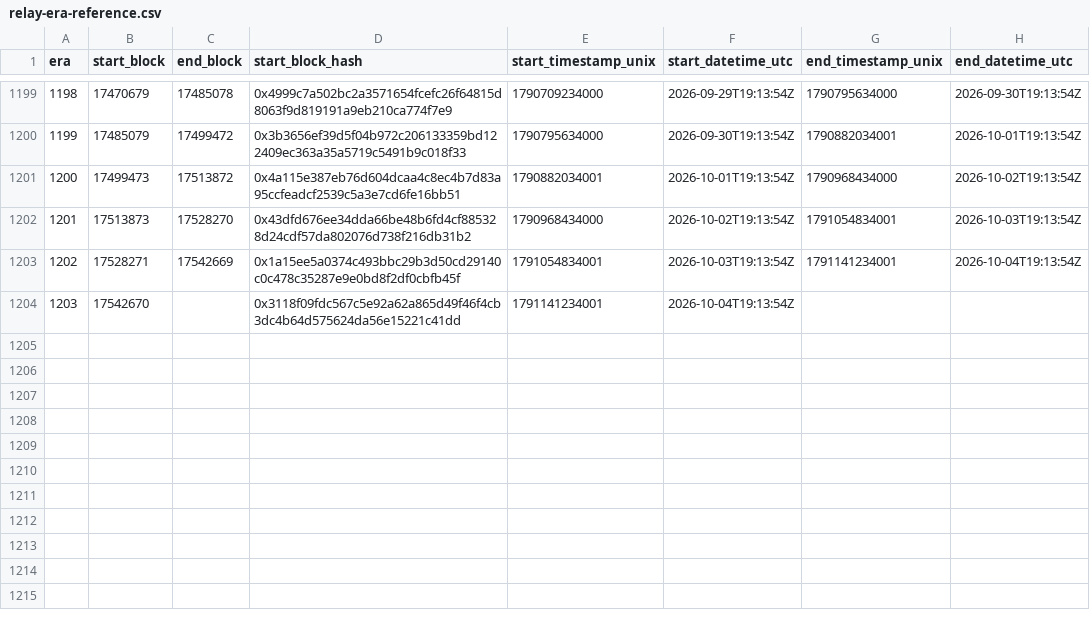
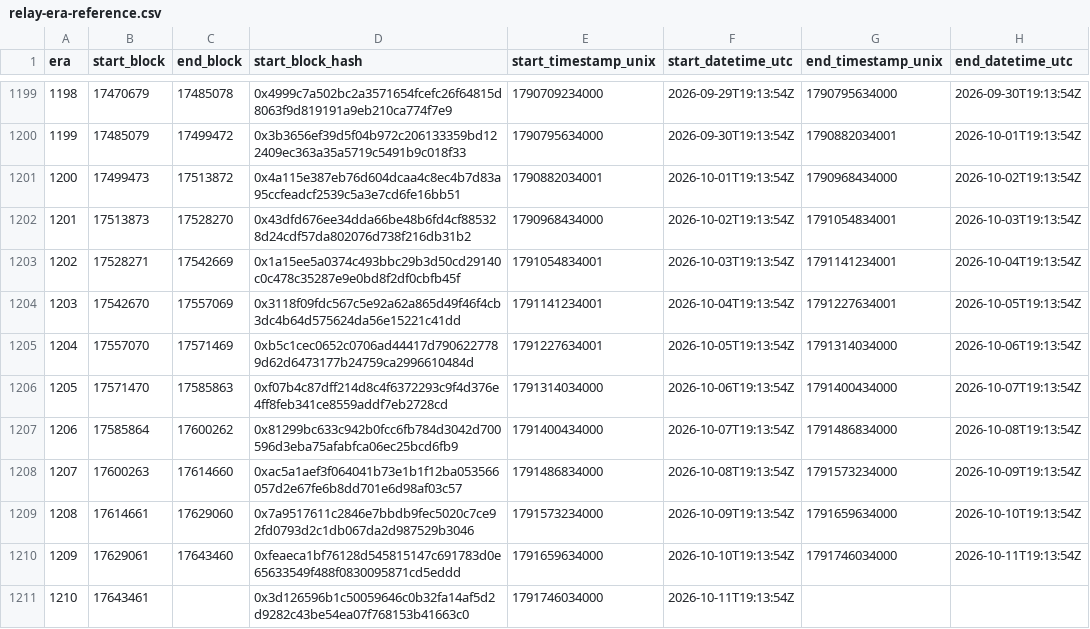
Before and after one commit to bladzv/enjinsight, a CSV file: public/relay-era-reference.csv, drawn as a sheet; only a part is shown, gaps mark what is left out.

```diff
--- a/public/relay-era-reference.csv
+++ b/public/relay-era-reference.csv
@@ -1203,2 +1203,9 @@ era,start_block,end_block,start_block_hash,start_timestamp_unix,start_datetime_u
 1202,17528271,17542669,0x1a15ee5a0374c493bbc29b3d50cd29140c0c478c35287e9e0bd8f2df0cbfb45f,1791054834001,2026-10-03T19:13:54Z,1791141234001,2026-10-04T19:13:54Z
-1203,17542670,,0x3118f09fdc567c5e92a62a865d49f46f4cb3dc4b64d575624da56e15221c41dd,1791141234001,2026-10-04T19:13:54Z,,
+1203,17542670,17557069,0x3118f09fdc567c5e92a62a865d49f46f4cb3dc4b64d575624da56e15221c41dd,1791141234001,2026-10-04T19:13:54Z,1791227634001,2026-10-05T19:13:54Z
+1204,17557070,17571469,0xb5c1cec0652c0706ad44417d7906227789d62d6473177b24759ca2996610484d,1791227634001,2026-10-05T19:13:54Z,1791314034000,2026-10-06T19:13:54Z
+1205,17571470,17585863,0xf07b4c87dff214d8c4f6372293c9f4d376e4ff8feb341ce8559addf7eb2728cd,1791314034000,2026-10-06T19:13:54Z,1791400434000,2026-10-07T19:13:54Z
+1206,17585864,17600262,0x81299bc633c942b0fcc6fb784d3042d700596d3eba75afabfca06ec25bcd6fb9,1791400434000,2026-10-07T19:13:54Z,1791486834000,2026-10-08T19:13:54Z
+1207,17600263,17614660,0xac5a1aef3f064041b73e1b1f12ba053566057d2e67fe6b8dd701e6d98af03c57,1791486834000,2026-10-08T19:13:54Z,1791573234000,2026-10-09T19:13:54Z
+1208,17614661,17629060,0x7a9517611c2846e7bbdb9fec5020c7ce92fd0793d2c1db067da2d987529b3046,1791573234000,2026-10-09T19:13:54Z,1791659634000,2026-10-10T19:13:54Z
+1209,17629061,17643460,0xfeaeca1bf76128d545815147c691783d0e65633549f488f0830095871cd5eddd,1791659634000,2026-10-10T19:13:54Z,1791746034000,2026-10-11T19:13:54Z
+1210,17643461,,0x3d126596b1c50059646c0b32fa14af5d2d9282c43be54ea07f768153b41663c0,1791746034000,2026-10-11T19:13:54Z,,
```
